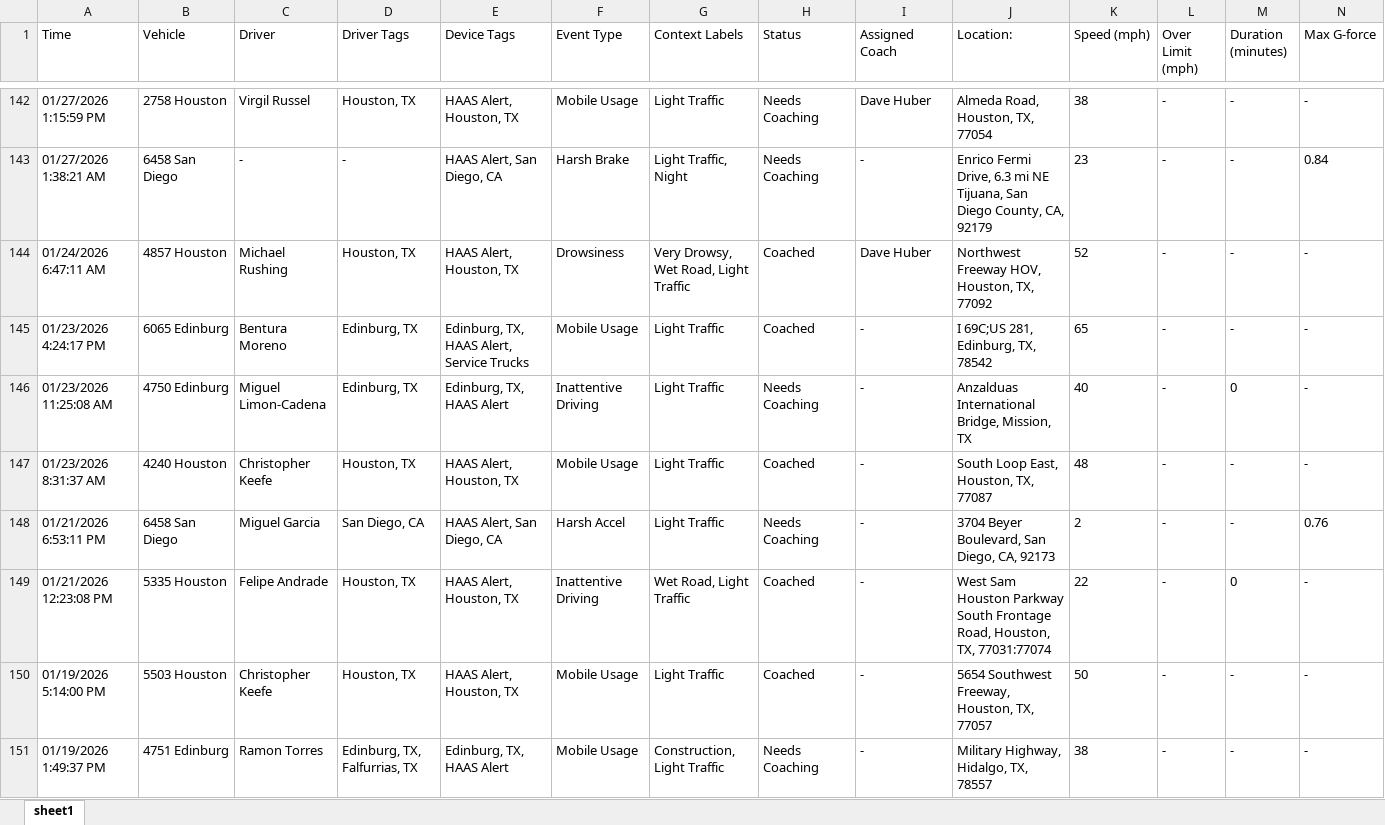
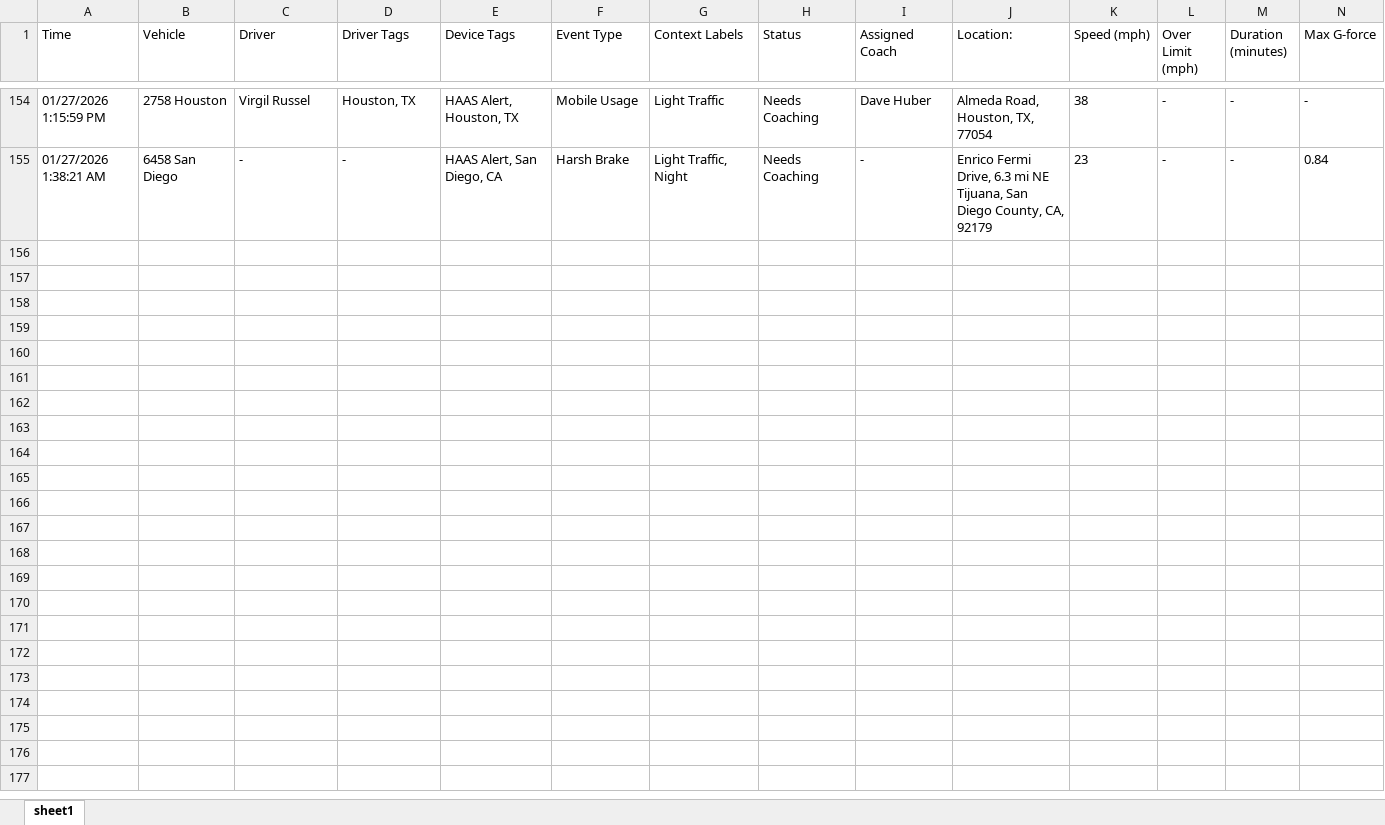
Before and after one commit to jmullins-DEN/apple-towing, an Excel workbook: camera_events.xlsx, sheet sheet1, drawn as a sheet; only a part is shown, gaps mark what is left out; values as stored, in another font and other column widths than the file's, no borders; removed rows and columns are numbered as before the commit, all else as after; rows hold the shown columns only; the diff covers the shown part only; the diff names each change by its address in the sheet, - before the commit and + after, or states it on an @@ line.

```diff
--- a/camera_events.xlsx (sheet sheet1)
+++ b/camera_events.xlsx (sheet sheet1)
-row 144: 01/24/2026 6:47:11 AM | 4857 Houston | Michael Rushing | Houston, TX | HAAS Alert, Houston, TX | Drowsiness | Very Drowsy, Wet Road, Light Traffic | Coached | Dave Huber | Northwest Freeway HOV, Houston, TX, 77092 | 52 | - | - | -
-row 145: 01/23/2026 4:24:17 PM | 6065 Edinburg | Bentura Moreno | Edinburg, TX | Edinburg, TX, HAAS Alert, Service Trucks | Mobile Usage | Light Traffic | Coached | - | I 69C;US 281, Edinburg, TX, 78542 | 65 | - | - | -
-row 146: 01/23/2026 11:25:08 AM | 4750 Edinburg | Miguel Limon-Cadena | Edinburg, TX | Edinburg, TX, HAAS Alert | Inattentive Driving | Light Traffic | Needs Coaching | - | Anzalduas International Bridge, Mission, TX | 40 | - | 0 | -
-row 147: 01/23/2026 8:31:37 AM | 4240 Houston | Christopher Keefe | Houston, TX | HAAS Alert, Houston, TX | Mobile Usage | Light Traffic | Coached | - | South Loop East, Houston, TX, 77087 | 48 | - | - | -
-row 148: 01/21/2026 6:53:11 PM | 6458 San Diego | Miguel Garcia | San Diego, CA | HAAS Alert, San Diego, CA | Harsh Accel | Light Traffic | Needs Coaching | - | 3704 Beyer Boulevard, San Diego, CA, 92173 | 2 | - | - | 0.76
-row 149: 01/21/2026 12:23:08 PM | 5335 Houston | Felipe Andrade | Houston, TX | HAAS Alert, Houston, TX | Inattentive Driving | Wet Road, Light Traffic | Coached | - | West Sam Houston Parkway South Frontage Road, Houston, TX, 77031:77074 | 22 | - | 0 | -
-row 150: 01/19/2026 5:14:00 PM | 5503 Houston | Christopher Keefe | Houston, TX | HAAS Alert, Houston, TX | Mobile Usage | Light Traffic | Coached | - | 5654 Southwest Freeway, Houston, TX, 77057 | 50 | - | - | -
-row 151: 01/19/2026 1:49:37 PM | 4751 Edinburg | Ramon Torres | Edinburg, TX, Falfurrias, TX | Edinburg, TX, HAAS Alert | Mobile Usage | Construction, Light Traffic | Needs Coaching | - | Military Highway, Hidalgo, TX, 78557 | 38 | - | - | -
```
Also changed, not shown: 12 added rows and 3 edited cells elsewhere in this sheet, training.xlsx.
